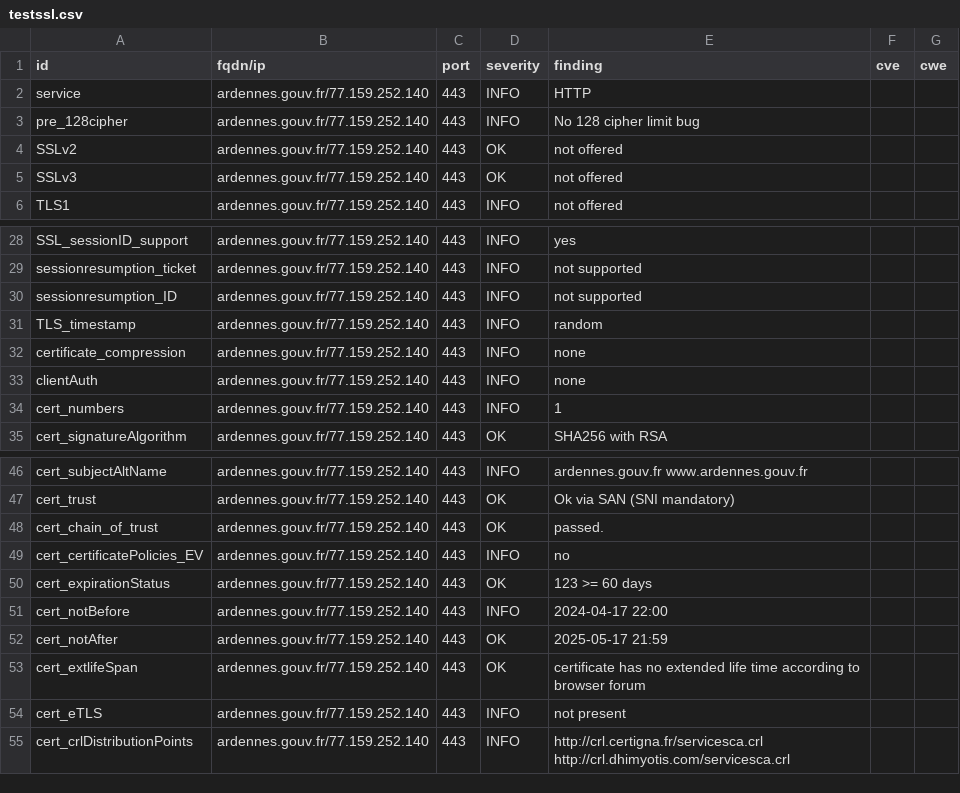
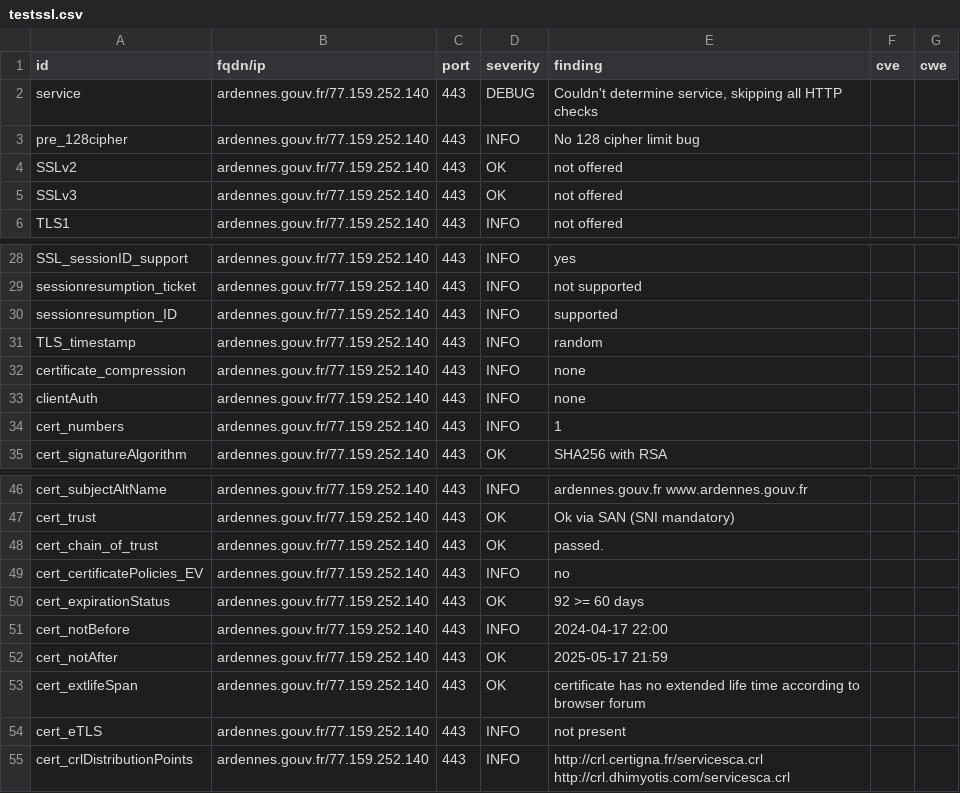
Before and after one commit to GKO-org/dashlordPrd1, a CSV file: results/aHR0cHM6Ly9hcmRlbm5lcy5nb3V2LmZy/testssl.csv, drawn as a sheet; only a part is shown, gaps mark what is left out; the diff covers the shown part only.

Commit message:
update: https://ardennes.gouv.fr

```diff
--- a/results/aHR0cHM6Ly9hcmRlbm5lcy5nb3V2LmZy/testssl.csv
+++ b/results/aHR0cHM6Ly9hcmRlbm5lcy5nb3V2LmZy/testssl.csv
@@ -1,3 +1,3 @@
 "id","fqdn/ip","port","severity","finding","cve","cwe"
-"service","ardennes.gouv.fr/77.159.252.140","443","INFO","HTTP","",""
+"service","ardennes.gouv.fr/77.159.252.140","443","DEBUG","Couldn't determine service, skipping all HTTP checks","",""
 "pre_128cipher","ardennes.gouv.fr/77.159.252.140","443","INFO","No 128 cipher limit bug","",""
@@ -29,3 +29,3 @@
 "sessionresumption_ticket","ardennes.gouv.fr/77.159.252.140","443","INFO","not supported","",""
-"sessionresumption_ID","ardennes.gouv.fr/77.159.252.140","443","INFO","not supported","",""
+"sessionresumption_ID","ardennes.gouv.fr/77.159.252.140","443","INFO","supported","",""
 "TLS_timestamp","ardennes.gouv.fr/77.159.252.140","443","INFO","random","",""
@@ -49,3 +49,3 @@
 "cert_certificatePolicies_EV","ardennes.gouv.fr/77.159.252.140","443","INFO","no","",""
-"cert_expirationStatus","ardennes.gouv.fr/77.159.252.140","443","OK","123 >= 60 days","",""
+"cert_expirationStatus","ardennes.gouv.fr/77.159.252.140","443","OK","92 >= 60 days","",""
 "cert_notBefore","ardennes.gouv.fr/77.159.252.140","443","INFO","2024-04-17 22:00","",""
```
Also changed, not shown: 13 removed rows and 4 edited cells elsewhere in this file, 9 other files.
